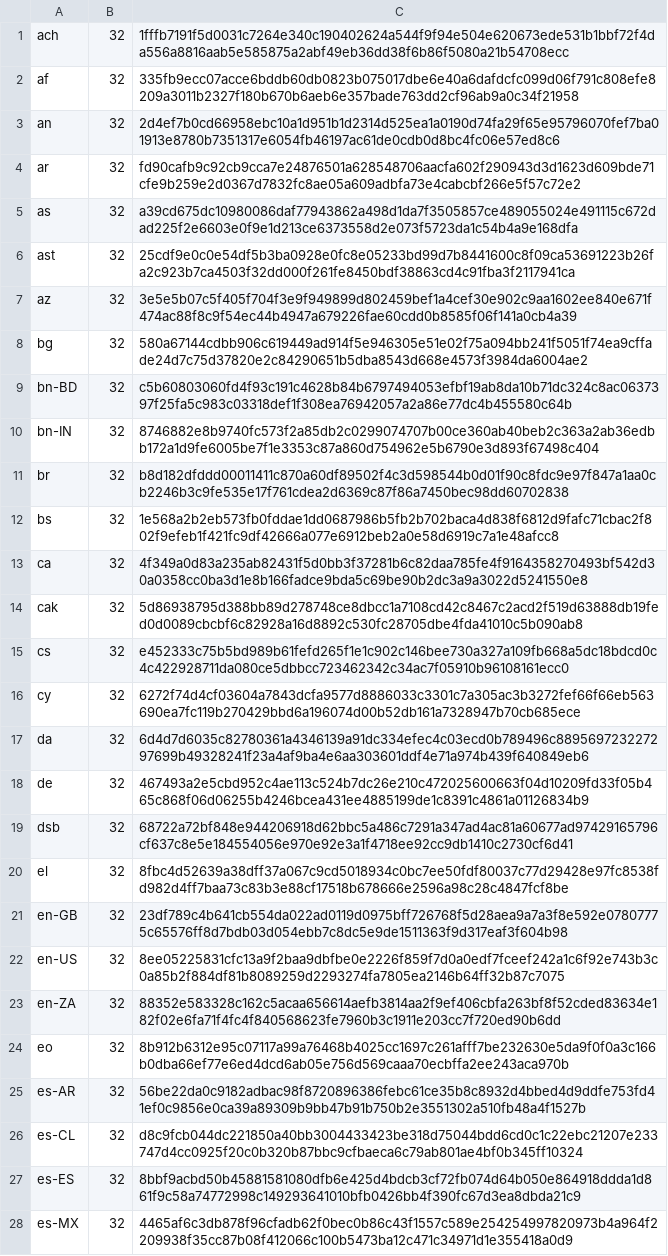
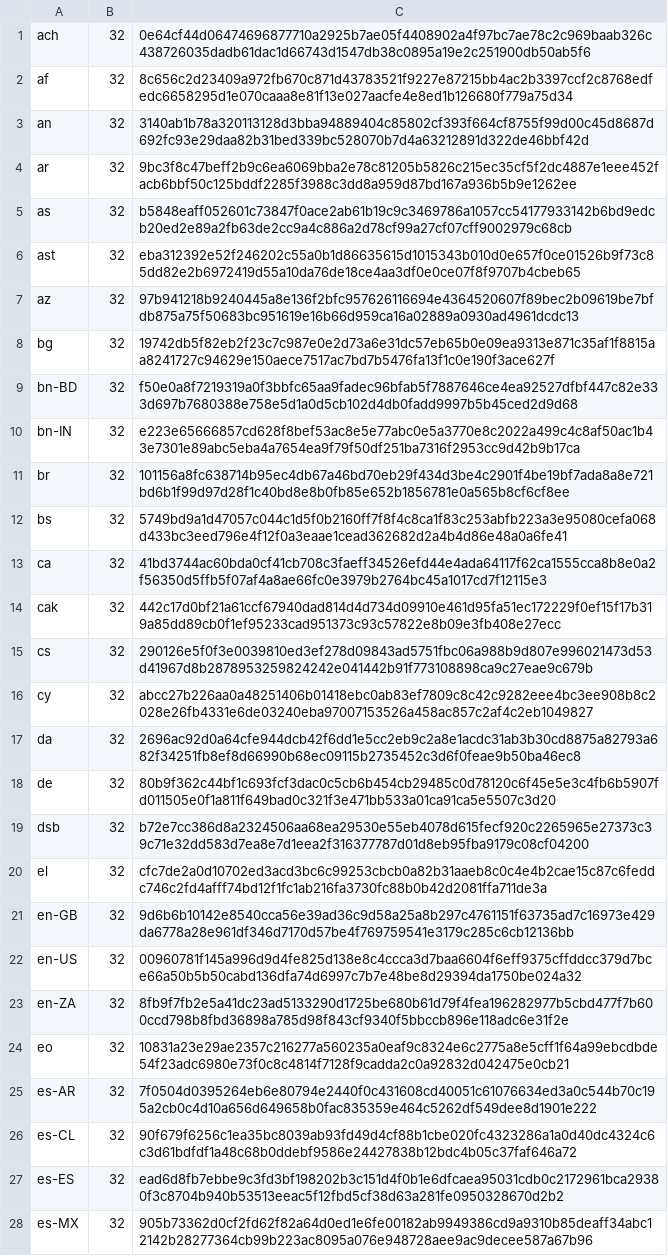
Before and after one commit to chocolatey-community/chocolatey-packages, a CSV file: automatic/firefoxesr/tools/LanguageChecksums.csv, drawn as a sheet; only a part is shown; the diff covers the shown part only; the diff names each change by its address in the sheet, - before the commit and + after, or states it on an @@ line.

```diff
--- a/automatic/firefoxesr/tools/LanguageChecksums.csv
+++ b/automatic/firefoxesr/tools/LanguageChecksums.csv
-C1: 1fffb7191f5d0031c7264e340c190402624a544f9f94e504e620673ede531b1bbf72f4da556a8816aab5e585875a2abf49eb36dd38f6b86f5080a21b54708ecc
+C1: 0e64cf44d06474696877710a2925b7ae05f4408902a4f97bc7ae78c2c969baab326c438726035dadb61dac1d66743d1547db38c0895a19e2c251900db50ab5f6
-C2: 335fb9ecc07acce6bddb60db0823b075017dbe6e40a6dafdcfc099d06f791c808efe8209a3011b2327f180b670b6aeb6e357bade763dd2cf96ab9a0c34f21958
+C2: 8c656c2d23409a972fb670c871d43783521f9227e87215bb4ac2b3397ccf2c8768edfedc6658295d1e070caaa8e81f13e027aacfe4e8ed1b126680f779a75d34
-C3: 2d4ef7b0cd66958ebc10a1d951b1d2314d525ea1a0190d74fa29f65e95796070fef7ba01913e8780b7351317e6054fb46197ac61de0cdb0d8bc4fc06e57ed8c6
+C3: 3140ab1b78a320113128d3bba94889404c85802cf393f664cf8755f99d00c45d8687d692fc93e29daa82b31bed339bc528070b7d4a63212891d322de46bbf42d
-C4: fd90cafb9c92cb9cca7e24876501a628548706aacfa602f290943d3d1623d609bde71cfe9b259e2d0367d7832fc8ae05a609adbfa73e4cabcbf266e5f57c72e2
+C4: 9bc3f8c47beff2b9c6ea6069bba2e78c81205b5826c215ec35cf5f2dc4887e1eee452facb6bbf50c125bddf2285f3988c3dd8a959d87bd167a936b5b9e1262ee
-C5: a39cd675dc10980086daf77943862a498d1da7f3505857ce489055024e491115c672dad225f2e6603e0f9e1d213ce6373558d2e073f5723da1c54b4a9e168dfa
+C5: b5848eaff052601c73847f0ace2ab61b19c9c3469786a1057cc54177933142b6bd9edcb20ed2e89a2fb63de2cc9a4c886a2d78cf99a27cf07cff9002979c68cb
-C6: 25cdf9e0c0e54df5b3ba0928e0fc8e05233bd99d7b8441600c8f09ca53691223b26fa2c923b7ca4503f32dd000f261fe8450bdf38863cd4c91fba3f2117941ca
+C6: eba312392e52f246202c55a0b1d86635615d1015343b010d0e657f0ce01526b9f73c85dd82e2b6972419d55a10da76de18ce4aa3df0e0ce07f8f9707b4cbeb65
-C7: 3e5e5b07c5f405f704f3e9f949899d802459bef1a4cef30e902c9aa1602ee840e671f474ac88f8c9f54ec44b4947a679226fae60cdd0b8585f06f141a0cb4a39
+C7: 97b941218b9240445a8e136f2bfc957626116694e4364520607f89bec2b09619be7bfdb875a75f50683bc951619e16b66d959ca16a02889a0930ad4961dcdc13
-C8: 580a67144cdbb906c619449ad914f5e946305e51e02f75a094bb241f5051f74ea9cffade24d7c75d37820e2c84290651b5dba8543d668e4573f3984da6004ae2
+C8: 19742db5f82eb2f23c7c987e0e2d73a6e31dc57eb65b0e09ea9313e871c35af1f8815aa8241727c94629e150aece7517ac7bd7b5476fa13f1c0e190f3ace627f
-C9: c5b60803060fd4f93c191c4628b84b6797494053efbf19ab8da10b71dc324c8ac0637397f25fa5c983c03318def1f308ea76942057a2a86e77dc4b455580c64b
+C9: f50e0a8f7219319a0f3bbfc65aa9fadec96bfab5f7887646ce4ea92527dfbf447c82e333d697b7680388e758e5d1a0d5cb102d4db0fadd9997b5b45ced2d9d68
-C10: 8746882e8b9740fc573f2a85db2c0299074707b00ce360ab40beb2c363a2ab36edbb172a1d9fe6005be7f1e3353c87a860d754962e5b6790e3d893f67498c404
+C10: e223e65666857cd628f8bef53ac8e5e77abc0e5a3770e8c2022a499c4c8af50ac1b43e7301e89abc5eba4a7654ea9f79f50df251ba7316f2953cc9d42b9b17ca
-C11: b8d182dfddd00011411c870a60df89502f4c3d598544b0d01f90c8fdc9e97f847a1aa0cb2246b3c9fe535e17f761cdea2d6369c87f86a7450bec98dd60702838
+C11: 101156a8fc638714b95ec4db67a46bd70eb29f434d3be4c2901f4be19bf7ada8a8e721bd6b1f99d97d28f1c40bd8e8b0fb85e652b1856781e0a565b8cf6cf8ee
-C12: 1e568a2b2eb573fb0fddae1dd0687986b5fb2b702baca4d838f6812d9fafc71cbac2f802f9efeb1f421fc9df42666a077e6912beb2a0e58d6919c7a1e48afcc8
+C12: 5749bd9a1d47057c044c1d5f0b2160ff7f8f4c8ca1f83c253abfb223a3e95080cefa068d433bc3eed796e4f12f0a3eaae1cead362682d2a4b4d86e48a0a6fe41
-C13: 4f349a0d83a235ab82431f5d0bb3f37281b6c82daa785fe4f9164358270493bf542d30a0358cc0ba3d1e8b166fadce9bda5c69be90b2dc3a9a3022d5241550e8
+C13: 41bd3744ac60bda0cf41cb708c3faeff34526efd44e4ada64117f62ca1555cca8b8e0a2f56350d5ffb5f07af4a8ae66fc0e3979b2764bc45a1017cd7f12115e3
-C14: 5d86938795d388bb89d278748ce8dbcc1a7108cd42c8467c2acd2f519d63888db19fed0d0089cbcbf6c82928a16d8892c530fc28705dbe4fda41010c5b090ab8
+C14: 442c17d0bf21a61ccf67940dad814d4d734d09910e461d95fa51ec172229f0ef15f17b319a85dd89cb0f1ef95233cad951373c93c57822e8b09e3fb408e27ecc
-C15: e452333c75b5bd989b61fefd265f1e1c902c146bee730a327a109fb668a5dc18bdcd0c4c422928711da080ce5dbbcc723462342c34ac7f05910b96108161ecc0
+C15: 290126e5f0f3e0039810ed3ef278d09843ad5751fbc06a988b9d807e996021473d53d41967d8b2878953259824242e041442b91f773108898ca9c27eae9c679b
-C16: 6272f74d4cf03604a7843dcfa9577d8886033c3301c7a305ac3b3272fef66f66eb563690ea7fc119b270429bbd6a196074d00b52db161a7328947b70cb685ece
+C16: abcc27b226aa0a48251406b01418ebc0ab83ef7809c8c42c9282eee4bc3ee908b8c2028e26fb4331e6de03240eba97007153526a458ac857c2af4c2eb1049827
-C17: 6d4d7d6035c82780361a4346139a91dc334efec4c03ecd0b789496c889569723227297699b49328241f23a4af9ba4e6aa303601ddf4e71a974b439f640849eb6
+C17: 2696ac92d0a64cfe944dcb42f6dd1e5cc2eb9c2a8e1acdc31ab3b30cd8875a82793a682f34251fb8ef8d66990b68ec09115b2735452c3d6f0feae9b50ba46ec8
-C18: 467493a2e5cbd952c4ae113c524b7dc26e210c472025600663f04d10209fd33f05b465c868f06d06255b4246bcea431ee4885199de1c8391c4861a01126834b9
+C18: 80b9f362c44bf1c693fcf3dac0c5cb6b454cb29485c0d78120c6f45e5e3c4fb6b5907fd011505e0f1a811f649bad0c321f3e471bb533a01ca91ca5e5507c3d20
-C19: 68722a72bf848e944206918d62bbc5a486c7291a347ad4ac81a60677ad97429165796cf637c8e5e184554056e970e92e3a1f4718ee92cc9db1410c2730cf6d41
+C19: b72e7cc386d8a2324506aa68ea29530e55eb4078d615fecf920c2265965e27373c39c71e32dd583d7ea8e7d1eea2f316377787d01d8eb95fba9179c08cf04200
-C20: 8fbc4d52639a38dff37a067c9cd5018934c0bc7ee50fdf80037c77d29428e97fc8538fd982d4ff7baa73c83b3e88cf17518b678666e2596a98c28c4847fcf8be
+C20: cfc7de2a0d10702ed3acd3bc6c99253cbcb0a82b31aaeb8c0c4e4b2cae15c87c6feddc746c2fd4afff74bd12f1fc1ab216fa3730fc88b0b42d2081ffa711de3a
-C21: 23df789c4b641cb554da022ad0119d0975bff726768f5d28aea9a7a3f8e592e07807775c65576ff8d7bdb03d054ebb7c8dc5e9de1511363f9d317eaf3f604b98
+C21: 9d6b6b10142e8540cca56e39ad36c9d58a25a8b297c4761151f63735ad7c16973e429da6778a28e961df346d7170d57be4f769759541e3179c285c6cb12136bb
-C22: 8ee05225831cfc13a9f2baa9dbfbe0e2226f859f7d0a0edf7fceef242a1c6f92e743b3c0a85b2f884df81b8089259d2293274fa7805ea2146b64ff32b87c7075
+C22: 00960781f145a996d9d4fe825d138e8c4ccca3d7baa6604f6eff9375cffddcc379d7bce66a50b5b50cabd136dfa74d6997c7b7e48be8d29394da1750be024a32
-C23: 88352e583328c162c5acaa656614aefb3814aa2f9ef406cbfa263bf8f52cded83634e182f02e6fa71f4fc4f840568623fe7960b3c1911e203cc7f720ed90b6dd
+C23: 8fb9f7fb2e5a41dc23ad5133290d1725be680b61d79f4fea196282977b5cbd477f7b600ccd798b8fbd36898a785d98f843cf9340f5bbccb896e118adc6e31f2e
-C24: 8b912b6312e95c07117a99a76468b4025cc1697c261afff7be232630e5da9f0f0a3c166b0dba66ef77e6ed4dcd6ab05e756d569caaa70ecbffa2ee243aca970b
+C24: 10831a23e29ae2357c216277a560235a0eaf9c8324e6c2775a8e5cff1f64a99ebcdbde54f23adc6980e73f0c8c4814f7128f9cadda2c0a92832d042475e0cb21
-C25: 56be22da0c9182adbac98f8720896386febc61ce35b8c8932d4bbed4d9ddfe753fd41ef0c9856e0ca39a89309b9bb47b91b750b2e3551302a510fb48a4f1527b
+C25: 7f0504d0395264eb6e80794e2440f0c431608cd40051c61076634ed3a0c544b70c195a2cb0c4d10a656d649658b0fac835359e464c5262df549dee8d1901e222
-C26: d8c9fcb044dc221850a40bb3004433423be318d75044bdd6cd0c1c22ebc21207e233747d4cc0925f20c0b320b87bbc9cfbaeca6c79ab801ae4bf0b345ff10324
+C26: 90f679f6256c1ea35bc8039ab93fd49d4cf88b1cbe020fc4323286a1a0d40dc4324c6c3d61bdfdf1a48c68b0ddebf9586e24427838b12bdc4b05c37faf646a72
-C27: 8bbf9acbd50b45881581080dfb6e425d4bdcb3cf72fb074d64b050e864918ddda1d861f9c58a74772998c149293641010bfb0426bb4f390fc67d3ea8dbda21c9
+C27: ead6d8fb7ebbe9c3fd3bf198202b3c151d4f0b1e6dfcaea95031cdb0c2172961bca29380f3c8704b940b53513eeac5f12fbd5cf38d63a281fe0950328670d2b2
-C28: 4465af6c3db878f96cfadb62f0bec0b86c43f1557c589e254254997820973b4a964f2209938f35cc87b08f412066c100b5473ba12c471c34971d1e355418a0d9
+C28: 905b73362d0cf2fd62f82a64d0ed1e6fe00182ab9949386cd9a9310b85deaff34abc12142b28277364cb99b223ac8095a076e948728aee9ac9decee587a67b96
```
Also changed, not shown: 156 edited cells elsewhere in this file, automatic/firefox/tools/LanguageChecksums.csv, 10 other files.
